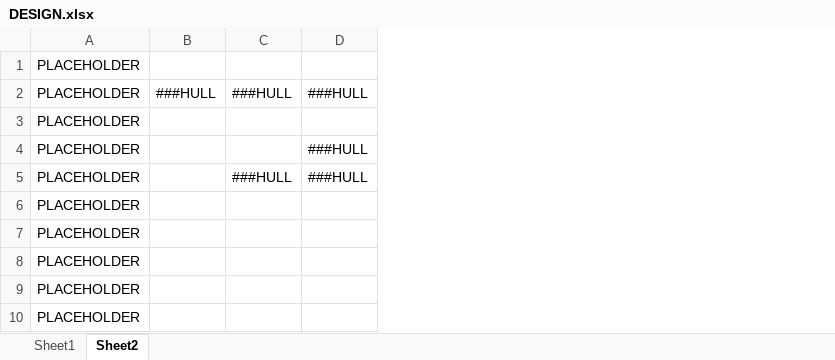
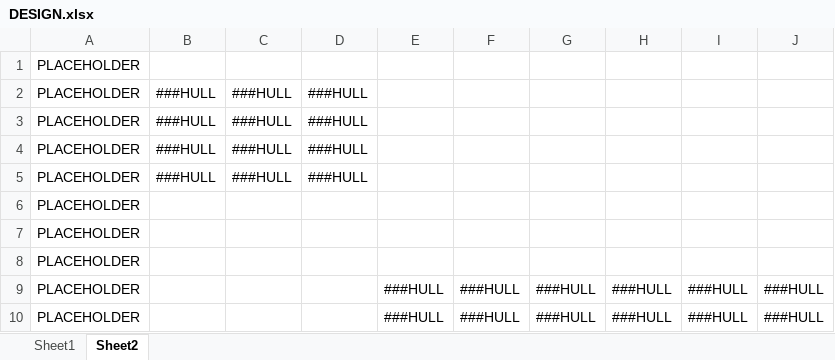
Before and after one commit to AlucardNosferatu/TheArtifact, an Excel workbook: DESIGN.xlsx, sheet Sheet2, drawn as a sheet; only a part is shown; values as stored, in another font and other column widths than the file's, no borders; removed rows and columns are numbered as before the commit, all else as after; the diff names each change by its address in the sheet, - before the commit and + after, or states it on an @@ line.

```diff
--- a/DESIGN.xlsx (sheet Sheet2)
+++ b/DESIGN.xlsx (sheet Sheet2)
+column E, rows 9-10: ###HULL | ###HULL
+column F, rows 9-10: ###HULL | ###HULL
+column G, rows 9-10: ###HULL | ###HULL
+column H, rows 9-10: ###HULL | ###HULL
+column I, rows 9-10: ###HULL | ###HULL
+column J, rows 9-10: ###HULL | ###HULL
-row 3: PLACEHOLDER
-B3:B4: (empty)
+B3:B4: ###HULL
-C3: (empty)
+C3: ###HULL
+row 5: PLACEHOLDER | ###HULL | ###HULL | ###HULL
```
Also changed, not shown: 3 other files.
